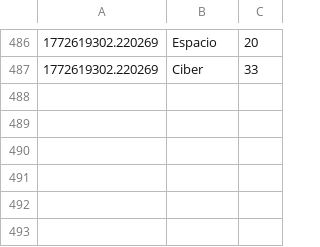
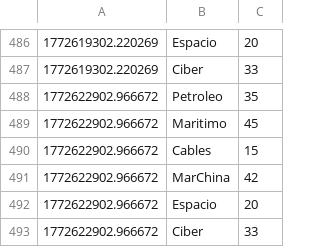
Before and after one commit to mcasrom/SIEG-Atlas, a CSV file: data/live/history_atlas.csv, drawn as a sheet; only a part is shown, gaps mark what is left out.

Commit message:
Atlas-update: Wed Mar 04 12:15:22 CET 2026

```diff
--- a/data/live/history_atlas.csv
+++ b/data/live/history_atlas.csv
@@ -487 +487,7 @@
 1772619302.220269,Ciber,33
+1772622902.966672,Petroleo,35
+1772622902.966672,Maritimo,45
+1772622902.966672,Cables,15
+1772622902.966672,MarChina,42
+1772622902.966672,Espacio,20
+1772622902.966672,Ciber,33
```
Also changed, not shown: 7 other files.
